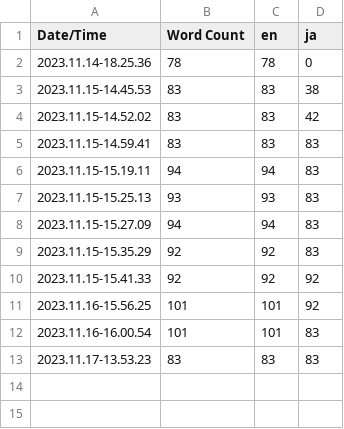
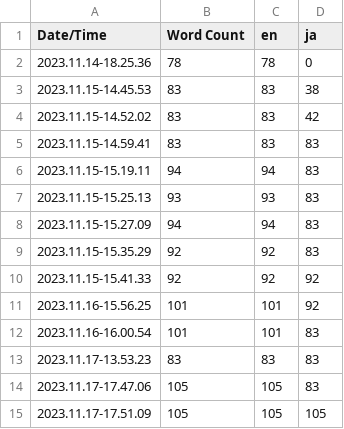
Before and after one commit to aquasilver/StarshipEditorStyleOverrider, a CSV file: Content/Localization/StarshipEditorStyleOverrider/StarshipEditorStyleOverrider.csv, drawn as a sheet; the diff names each change by its address in the sheet, - before the commit and + after, or states it on an @@ line.

```diff
--- a/Content/Localization/StarshipEditorStyleOverrider/StarshipEditorStyleOverrider.csv
+++ b/Content/Localization/StarshipEditorStyleOverrider/StarshipEditorStyleOverrider.csv
+row 14: 2023.11.17-17.47.06 | 105 | 105 | 83
+row 15: 2023.11.17-17.51.09 | 105 | 105 | 105
```
Also changed, not shown: 6 other files.
